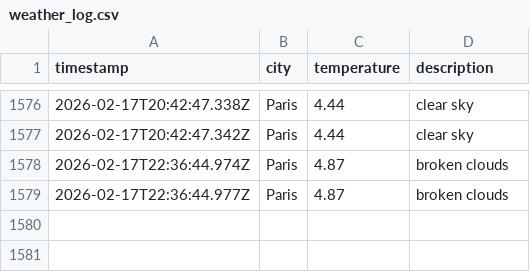
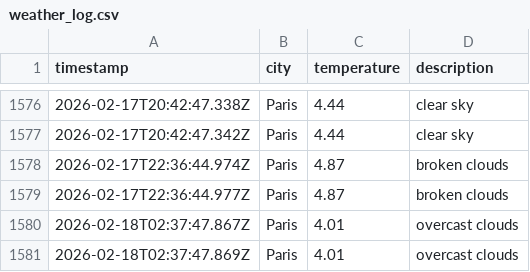
Before and after one commit to alex19heath-ui/Data-Ops-weather-js, a CSV file: data/weather_log.csv, drawn as a sheet; only a part is shown, gaps mark what is left out.

```diff
--- a/data/weather_log.csv
+++ b/data/weather_log.csv
@@ -1579 +1579,3 @@ timestamp,city,temperature,description
 2026-02-17T22:36:44.977Z,Paris,4.87,broken clouds
+2026-02-18T02:37:47.867Z,Paris,4.01,overcast clouds
+2026-02-18T02:37:47.869Z,Paris,4.01,overcast clouds
```
Also changed, not shown: 1 other file.
